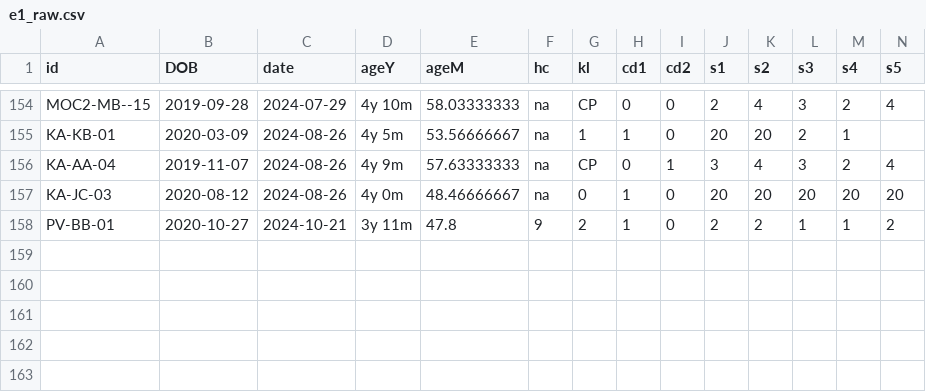
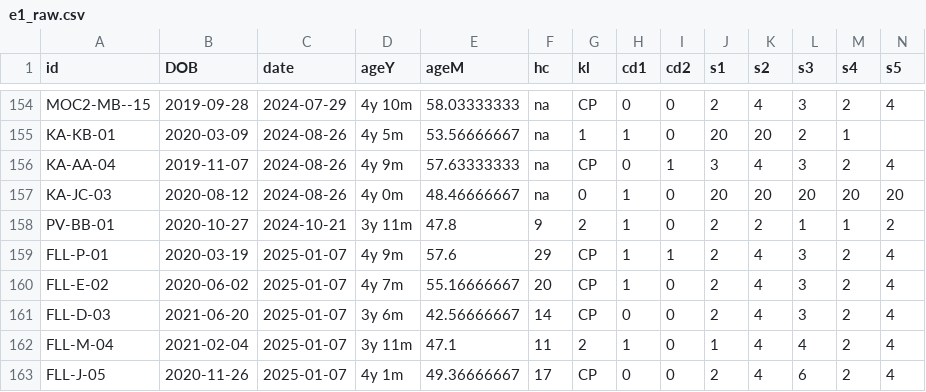
Before and after one commit to SebastianHolt/number_rules, a CSV file: data/E1_rawdata/e1_raw.csv, drawn as a sheet; only a part is shown, gaps mark what is left out; rows hold the shown columns only; the diff names each change by its address in the sheet, - before the commit and + after, or states it on an @@ line.

```diff
--- a/data/E1_rawdata/e1_raw.csv
+++ b/data/E1_rawdata/e1_raw.csv
+row 159: FLL-P-01 | 2020-03-19 | 2025-01-07 | 4y 9m | 57.6 | 29 | CP | 1 | 1 | 2 | 4 | 3 | 2 | 4
+row 160: FLL-E-02 | 2020-06-02 | 2025-01-07 | 4y 7m | 55.16666667 | 20 | CP | 1 | 0 | 2 | 4 | 3 | 2 | 4
+row 161: FLL-D-03 | 2021-06-20 | 2025-01-07 | 3y 6m | 42.56666667 | 14 | CP | 0 | 0 | 2 | 4 | 3 | 2 | 4
+row 162: FLL-M-04 | 2021-02-04 | 2025-01-07 | 3y 11m | 47.1 | 11 | 2 | 1 | 0 | 1 | 4 | 4 | 2 | 4
+row 163: FLL-J-05 | 2020-11-26 | 2025-01-07 | 4y 1m | 49.36666667 | 17 | CP | 0 | 0 | 2 | 4 | 6 | 2 | 4
```
Also changed, not shown: data/processed_data/large.csv, data/processed_data/multi.csv, 20 other files.
